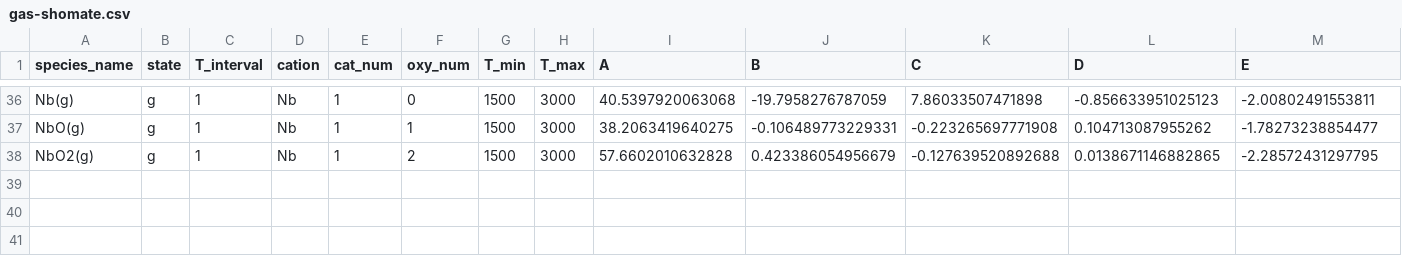
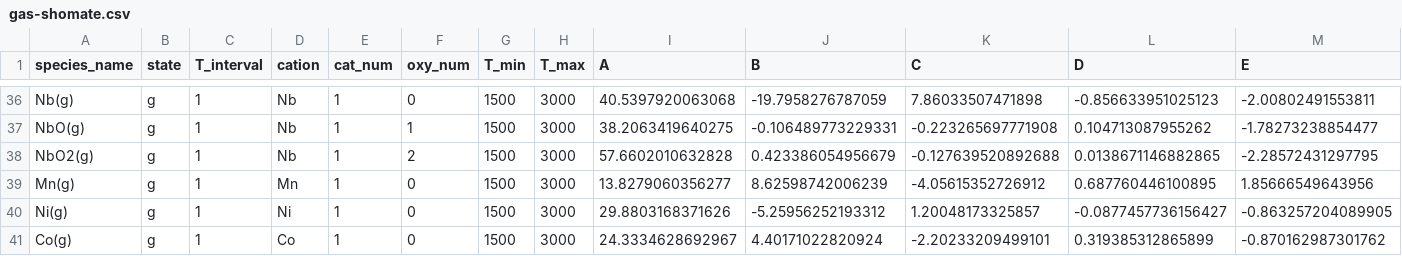
Before and after one commit to simonrowland/openimcc, a CSV file: src/openimcc/data/gas/gas-shomate.csv, drawn as a sheet; only a part is shown, gaps mark what is left out; rows hold the shown columns only; the diff names each change by its address in the sheet, - before the commit and + after, or states it on an @@ line.

```diff
--- a/src/openimcc/data/gas/gas-shomate.csv
+++ b/src/openimcc/data/gas/gas-shomate.csv
+row 39: Mn(g) | g | 1 | Mn | 1 | 0 | 1500 | 3000 | 13.8279060356277 | 8.62598742006239 | -4.05615352726912 | 0.687760446100895 | 1.85666549643956
+row 40: Ni(g) | g | 1 | Ni | 1 | 0 | 1500 | 3000 | 29.8803168371626 | -5.25956252193312 | 1.20048173325857 | -0.0877457736156427 | -0.863257204089905
+row 41: Co(g) | g | 1 | Co | 1 | 0 | 1500 | 3000 | 24.3334628692967 | 4.40171022820924 | -2.20233209499101 | 0.319385312865899 | -0.870162987301762
```
Also changed, not shown: 12 other files.
